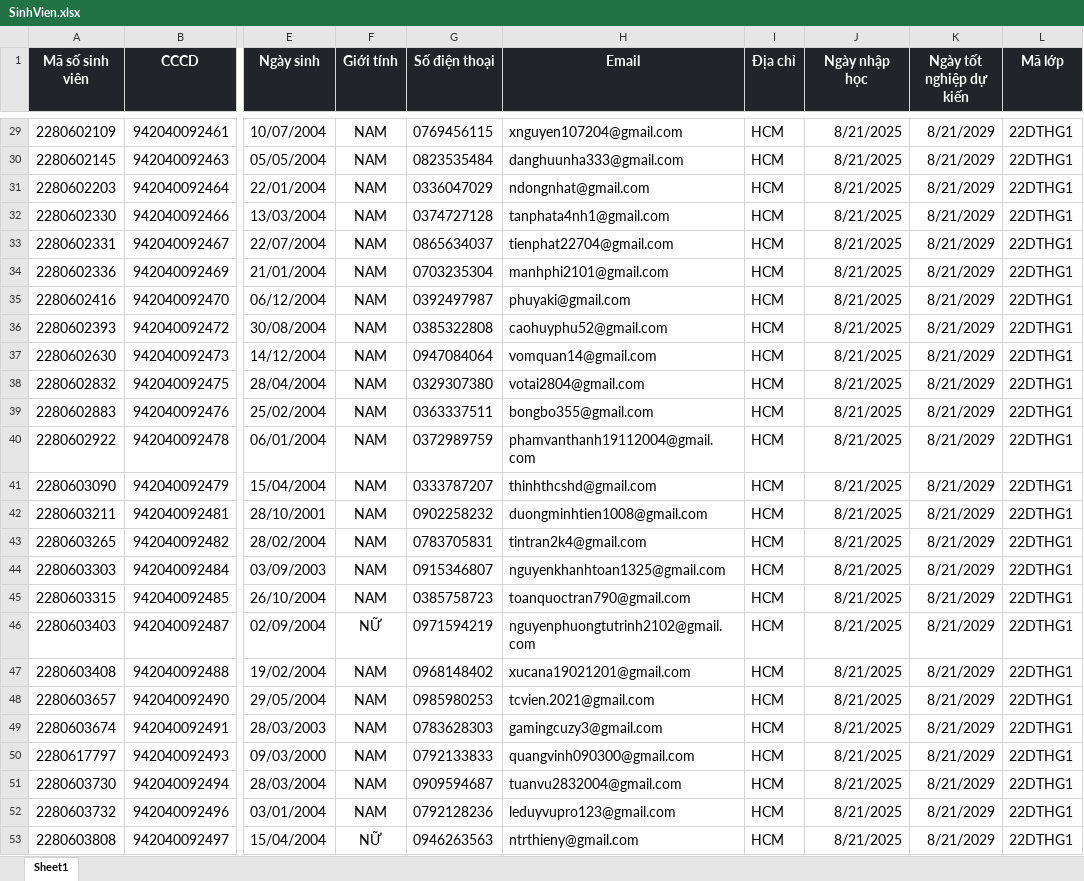
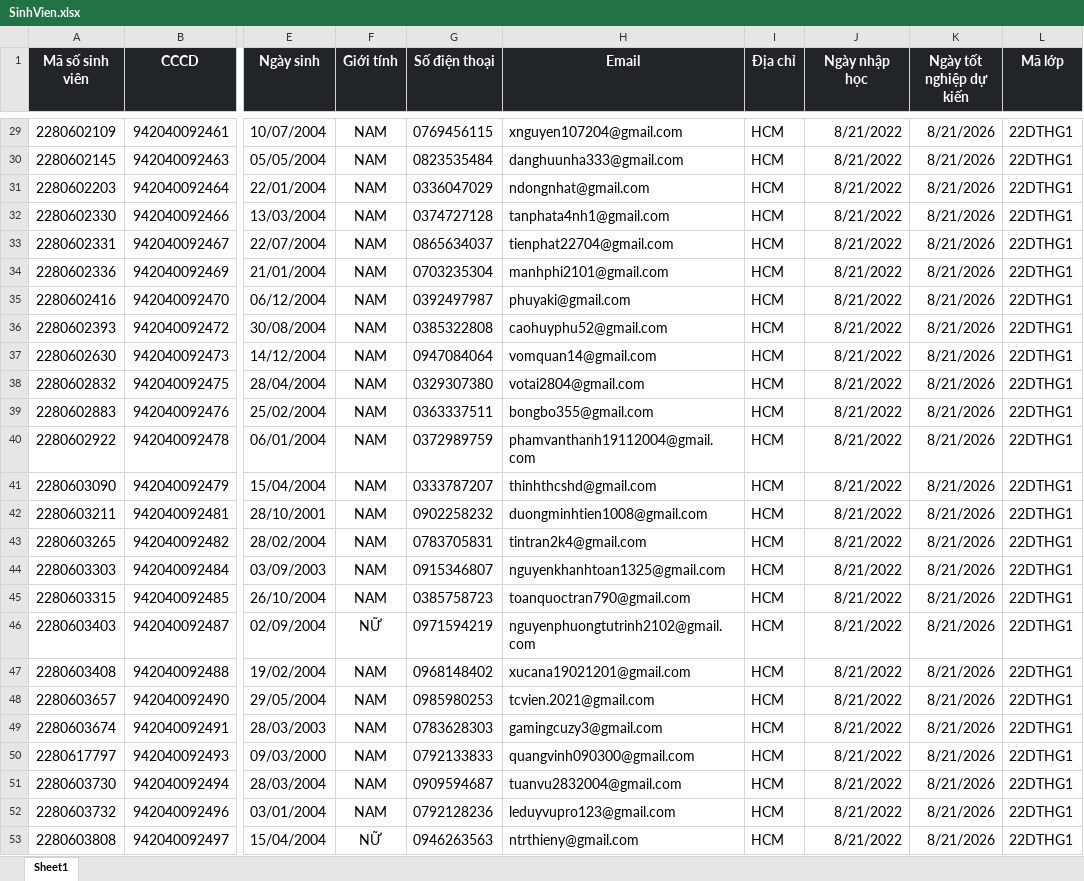
Before and after one commit to giangliken/BlueSchoolSystem, an Excel workbook: BlueSchoolSystem/DATA/SinhVien.xlsx, sheet Sheet1, drawn as a sheet; only a part is shown, gaps mark what is left out; values as stored, in another font and other column widths than the file's, no borders; the diff covers the shown part only; the diff names each change by its address in the sheet, - before the commit and + after, or states it on an @@ line.

```diff
--- a/BlueSchoolSystem/DATA/SinhVien.xlsx (sheet Sheet1)
+++ b/BlueSchoolSystem/DATA/SinhVien.xlsx (sheet Sheet1)
-J29:J53 (Ngày nhập học): 8/21/2025
+J29:J53 (Ngày nhập học): 8/21/2022
-K29:K53 (Ngày tốt nghiệp dự kiến): 8/21/2029
+K29:K53 (Ngày tốt nghiệp dự kiến): 8/21/2026
```
Also changed, not shown: 54 edited cells elsewhere in this sheet.
